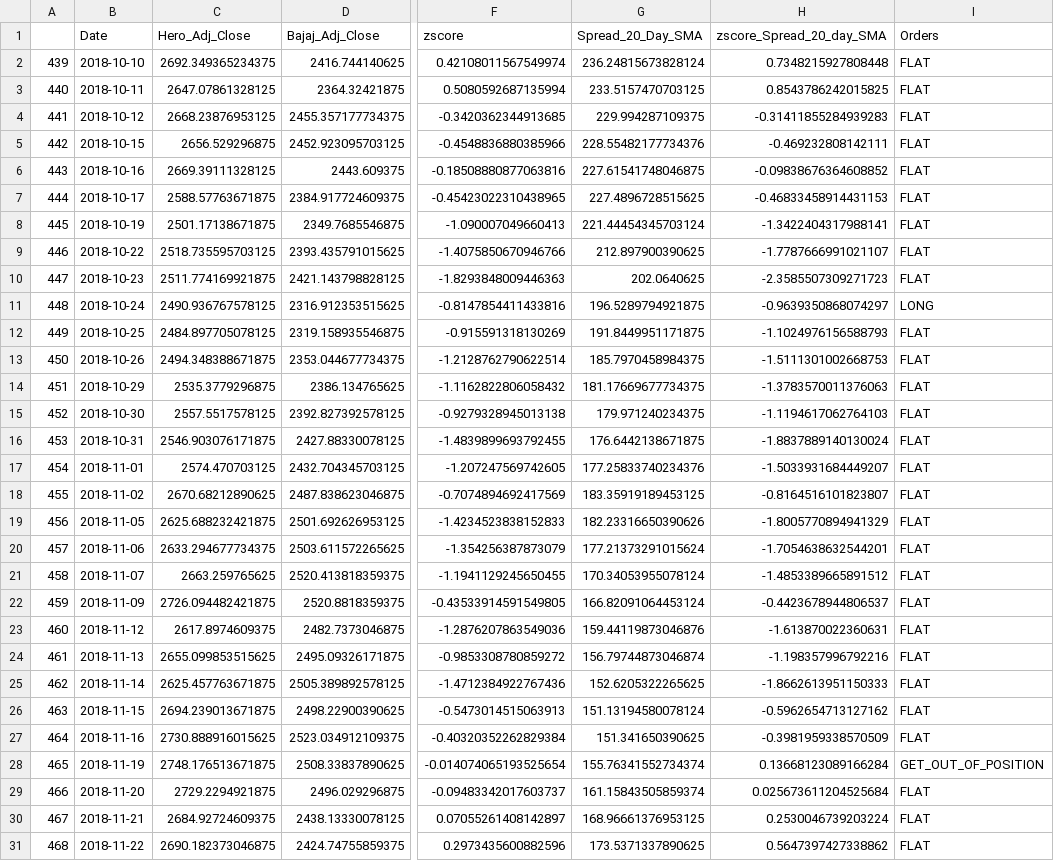
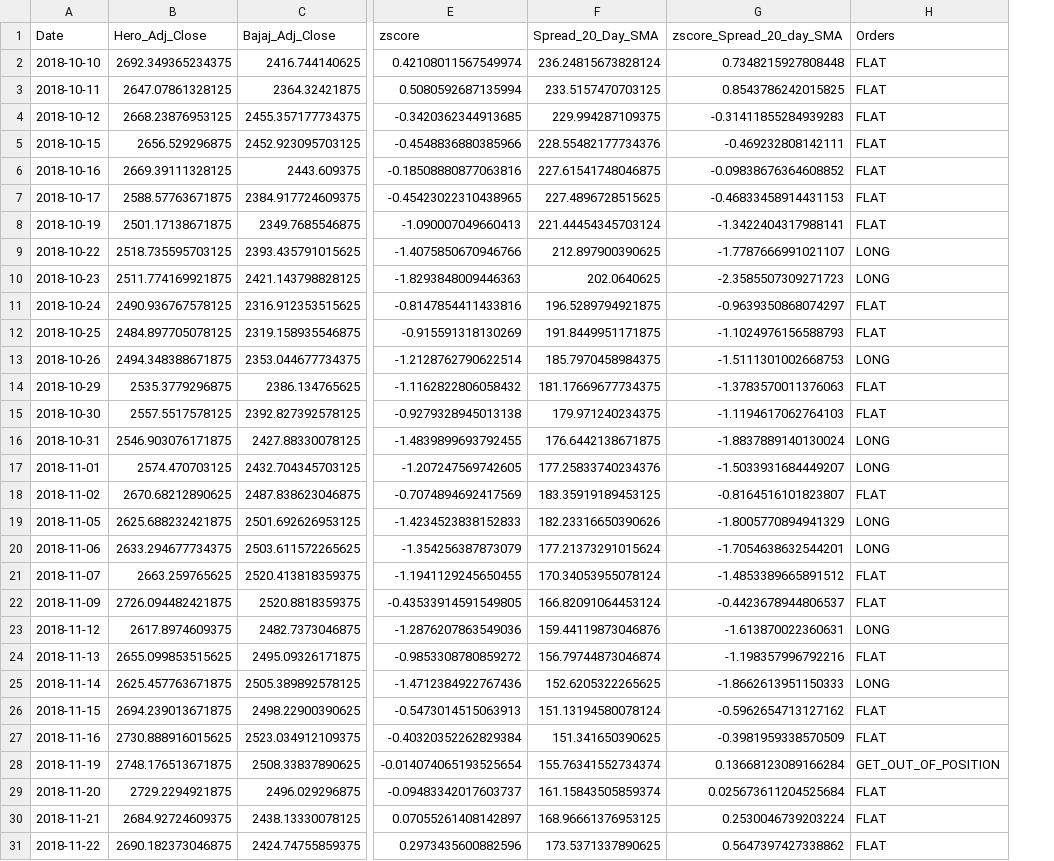
Before and after one commit to Varun487/DataAnalytics_PairTradingModels, a CSV file: Preprocess/Pair1/Pair1_preprocessing_and_orders.csv, drawn as a sheet; only a part is shown, gaps mark what is left out; removed rows and columns are numbered as before the commit, all else as after; the diff covers the shown part only; the diff names each change by its address in the sheet, - before the commit and + after, or states it on an @@ line.

Commit message:
Completed pair1, Changed order criteria

```diff
--- a/Preprocess/Pair1/Pair1_preprocessing_and_orders.csv
+++ b/Preprocess/Pair1/Pair1_preprocessing_and_orders.csv
-column A, rows 2-31: 439 | 440 | 441 | 442 | 443 | 444 | 445 | 446 | 447 | 448 | 449 | 450 | 451 | 452 | 453 | 454 | 455 | 456 | 457 | 458 | 459 | 460 | 461 | 462 | 463 | 464 | 465 | 466 | 467 | 468
-H9:H10 (Orders): FLAT
+H9:H10 (Orders): LONG
-H11 (Orders): LONG
+H11 (Orders): FLAT
-H13 (Orders): FLAT
+H13 (Orders): LONG
-H16:H17 (Orders): FLAT
+H16:H17 (Orders): LONG
-H19:H20 (Orders): FLAT
+H19:H20 (Orders): LONG
-H23 (Orders): FLAT
+H23 (Orders): LONG
-H25 (Orders): FLAT
+H25 (Orders): LONG
```
Also changed, not shown: 15 edited cells elsewhere in this file, 3 other files.
